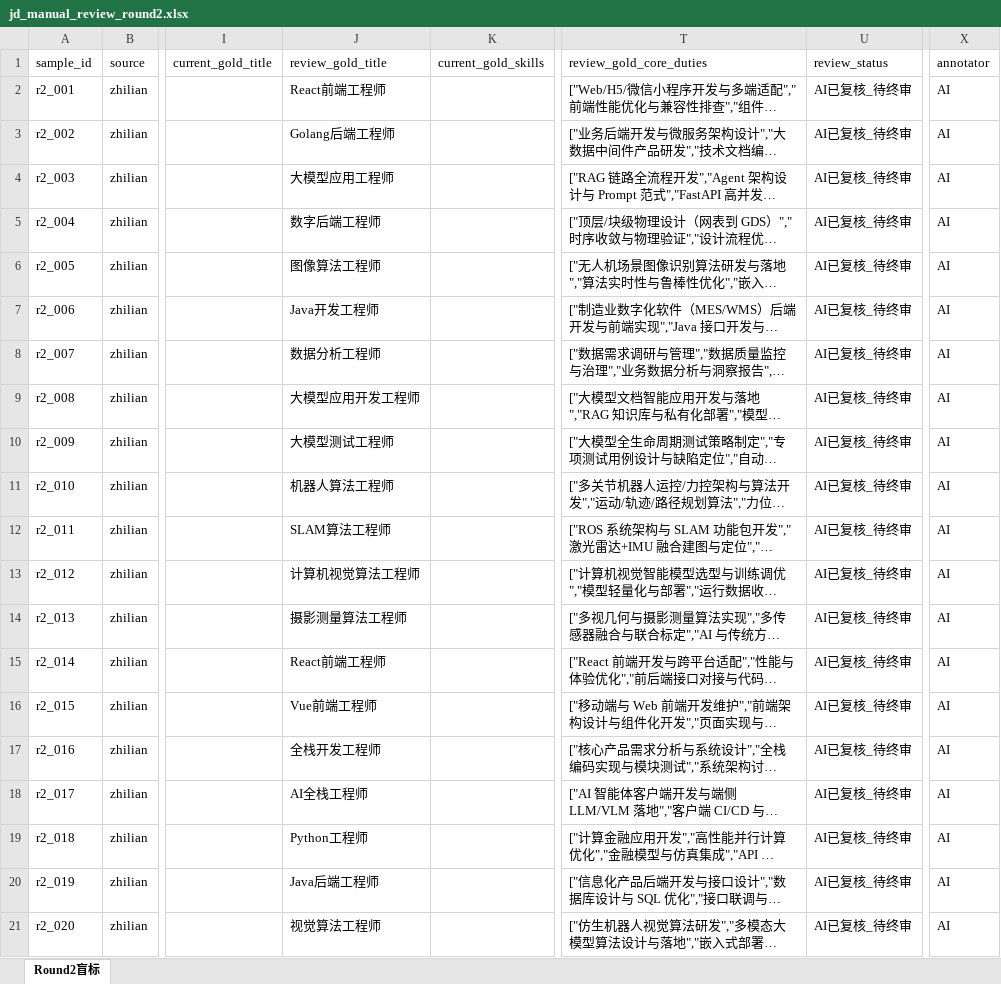
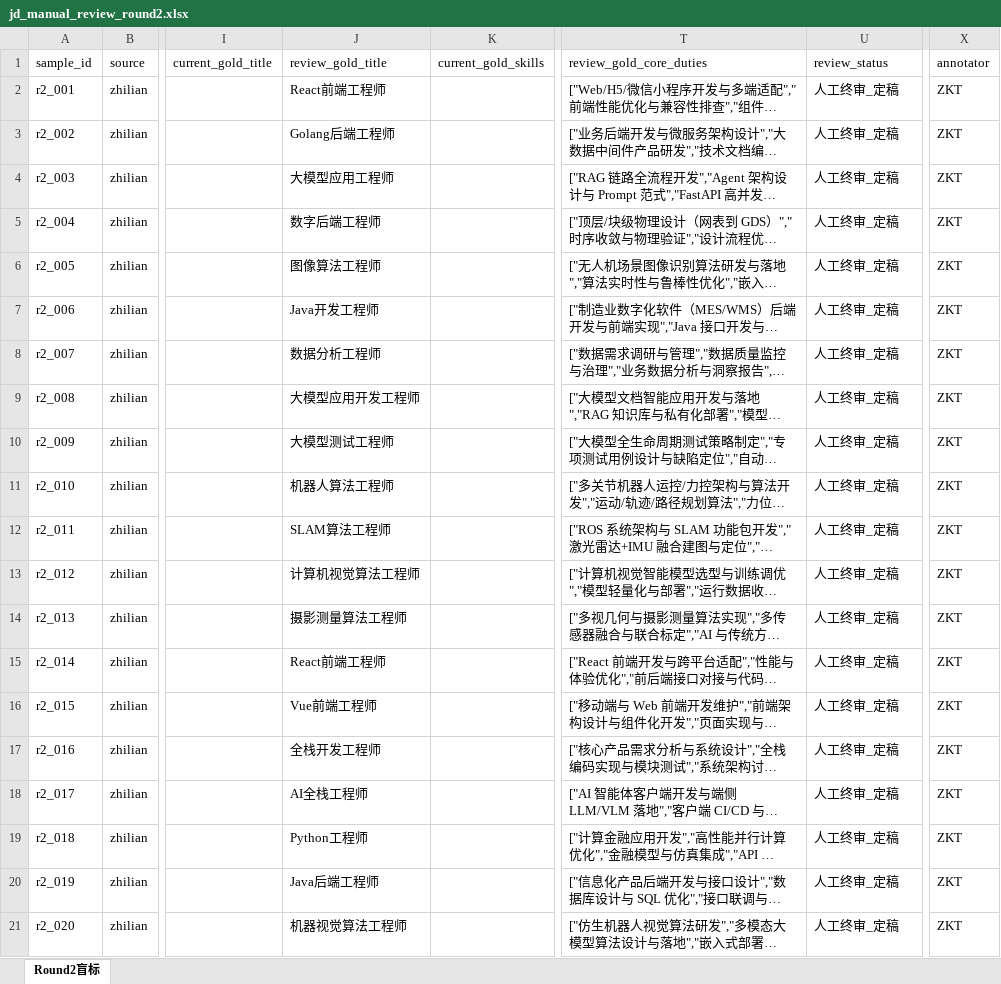
Before and after one commit to Sanksu/zhigang-compass, an Excel workbook: backend/data/golden_set/review/jd_manual_review_round2.xlsx, sheet Round2盲标, drawn as a sheet; only a part is shown, gaps mark what is left out; long unchanged cells end in …; values as stored, in another font and other column widths than the file's, no borders; the diff names each change by its address in the sheet, - before the commit and + after, or states it on an @@ line.

```diff
--- a/backend/data/golden_set/review/jd_manual_review_round2.xlsx (sheet Round2盲标)
+++ b/backend/data/golden_set/review/jd_manual_review_round2.xlsx (sheet Round2盲标)
-U2:U21 (review_status): AI已复核_待终审
+U2:U21 (review_status): 人工终审_定稿
-X2:X21 (annotator): AI
+X2:X21 (annotator): ZKT
-J21 (review_gold_title): 视觉算法工程师
+J21 (review_gold_title): 机器视觉算法工程师
```
Also changed, not shown: backend/data/golden_set/review/jd_manual_review_merged.xlsx, 9 other files.
